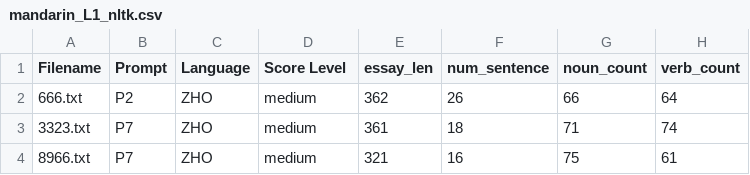
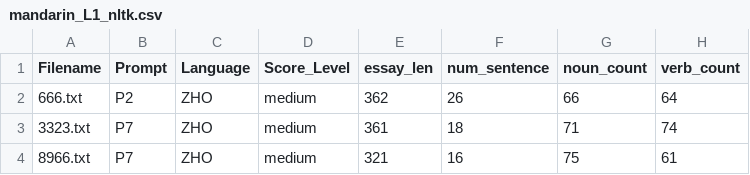
Before and after one commit to DexDex1515/english-l2-learner-corpus, a CSV file: cleaned_csv/mandarin_L1_nltk.csv, drawn as a sheet; only a part is shown; the diff names each change by its address in the sheet, - before the commit and + after, or states it on an @@ line.

```diff
--- a/cleaned_csv/mandarin_L1_nltk.csv
+++ b/cleaned_csv/mandarin_L1_nltk.csv
-D1: Score Level
+D1: Score_Level
```
Also changed, not shown: cleaned_csv/spanish_L1_nltk.csv.
